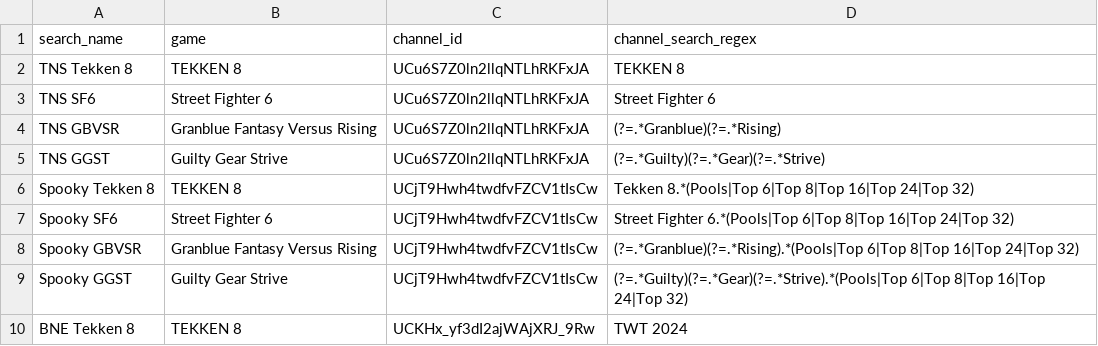
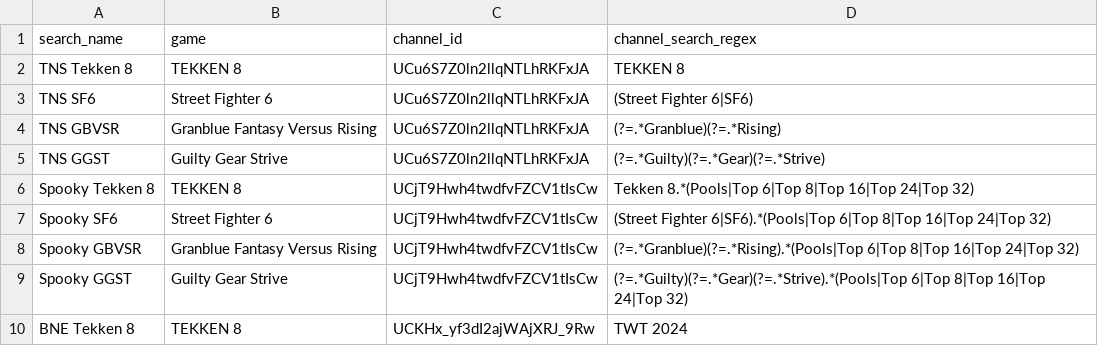
Before and after one commit to DanielRJohnson/FightLog, a CSV file: search_list.csv, drawn as a sheet.

Commit message:
add sf6 shorthand

```diff
--- a/search_list.csv
+++ b/search_list.csv
@@ -2,3 +2,3 @@ search_name,game,channel_id,channel_search_regex
 TNS Tekken 8,TEKKEN 8,UCu6S7Z0ln2llqNTLhRKFxJA,TEKKEN 8
-TNS SF6,Street Fighter 6,UCu6S7Z0ln2llqNTLhRKFxJA,Street Fighter 6
+TNS SF6,Street Fighter 6,UCu6S7Z0ln2llqNTLhRKFxJA,(Street Fighter 6|SF6)
 TNS GBVSR,Granblue Fantasy Versus Rising,UCu6S7Z0ln2llqNTLhRKFxJA,(?=.*Granblue)(?=.*Rising)
@@ -6,3 +6,3 @@ TNS GGST,Guilty Gear Strive,UCu6S7Z0ln2llqNTLhRKFxJA,(?=.*Guilty)(?=.*Gear)(?=.*
 Spooky Tekken 8,TEKKEN 8,UCjT9Hwh4twdfvFZCV1tIsCw,Tekken 8.*(Pools|Top 6|Top 8|Top 16|Top 24|Top 32)
-Spooky SF6,Street Fighter 6,UCjT9Hwh4twdfvFZCV1tIsCw,Street Fighter 6.*(Pools|Top 6|Top 8|Top 16|Top 24|Top 32)
+Spooky SF6,Street Fighter 6,UCjT9Hwh4twdfvFZCV1tIsCw,(Street Fighter 6|SF6).*(Pools|Top 6|Top 8|Top 16|Top 24|Top 32)
 Spooky GBVSR,Granblue Fantasy Versus Rising,UCjT9Hwh4twdfvFZCV1tIsCw,(?=.*Granblue)(?=.*Rising).*(Pools|Top 6|Top 8|Top 16|Top 24|Top 32)
```
